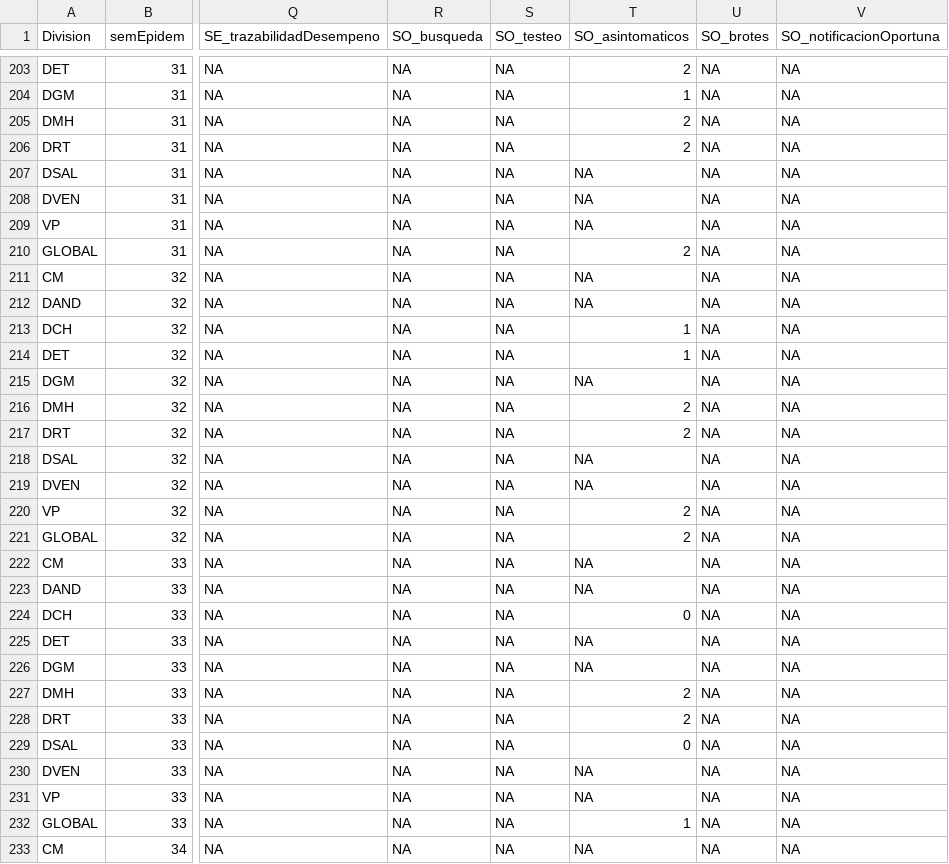
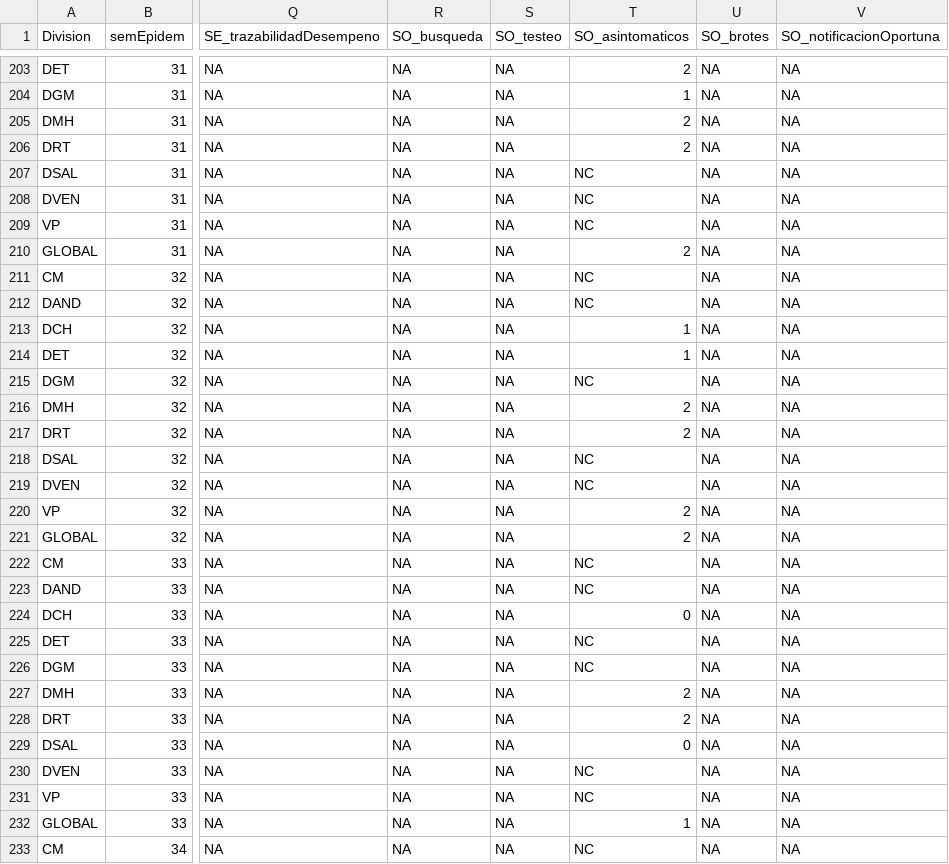
Before and after one commit to NicoBarti/csv_cod, a CSV file: variables indicadores.csv, drawn as a sheet; only a part is shown, gaps mark what is left out; the diff covers the shown part only; the diff names each change by its address in the sheet, - before the commit and + after, or states it on an @@ line.

Commit message:
cambio NAs por NCs en columna de asintomaticos segun corresponda

```diff
--- a/variables indicadores.csv
+++ b/variables indicadores.csv
-T207:T209 (SO_asintomaticos): NA
+T207:T209 (SO_asintomaticos): NC
-T211:T212 (SO_asintomaticos): NA
+T211:T212 (SO_asintomaticos): NC
-T215 (SO_asintomaticos): NA
+T215 (SO_asintomaticos): NC
-T218:T219 (SO_asintomaticos): NA
+T218:T219 (SO_asintomaticos): NC
-T222:T223 (SO_asintomaticos): NA
+T222:T223 (SO_asintomaticos): NC
-T225:T226 (SO_asintomaticos): NA
+T225:T226 (SO_asintomaticos): NC
-T230:T231 (SO_asintomaticos): NA
+T230:T231 (SO_asintomaticos): NC
-T233 (SO_asintomaticos): NA
+T233 (SO_asintomaticos): NC
```
Also changed, not shown: 96 edited cells elsewhere in this file.
